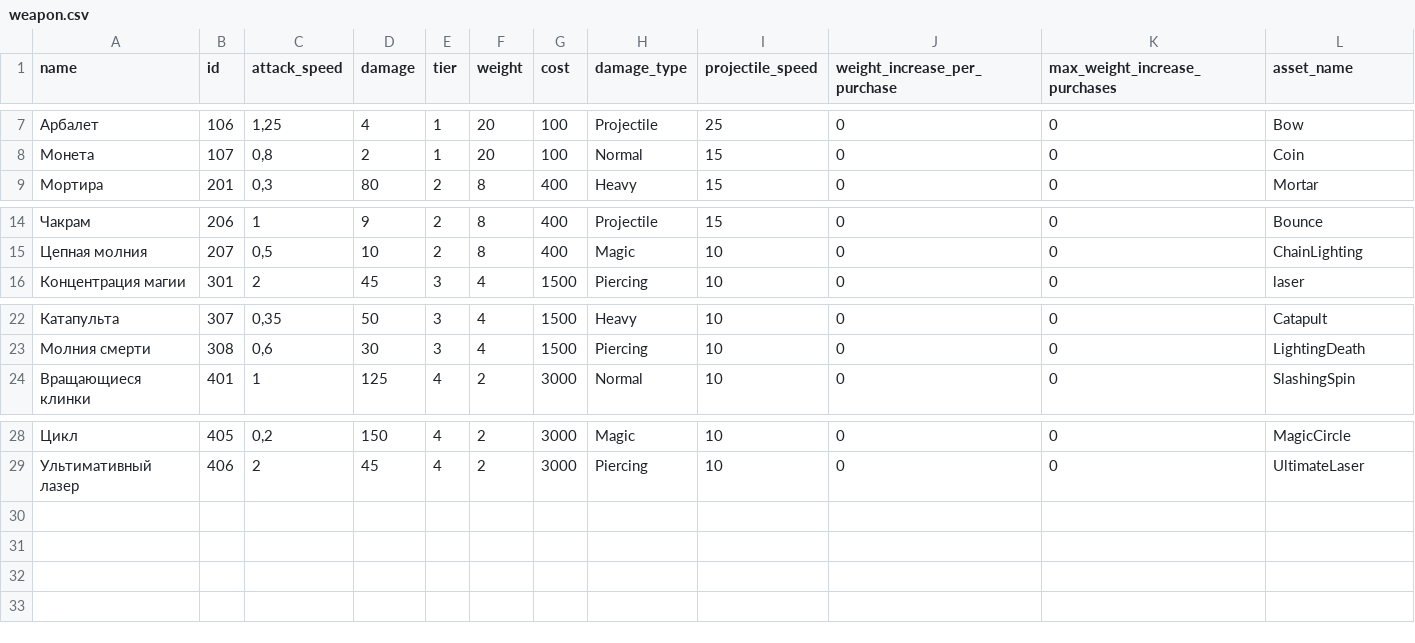
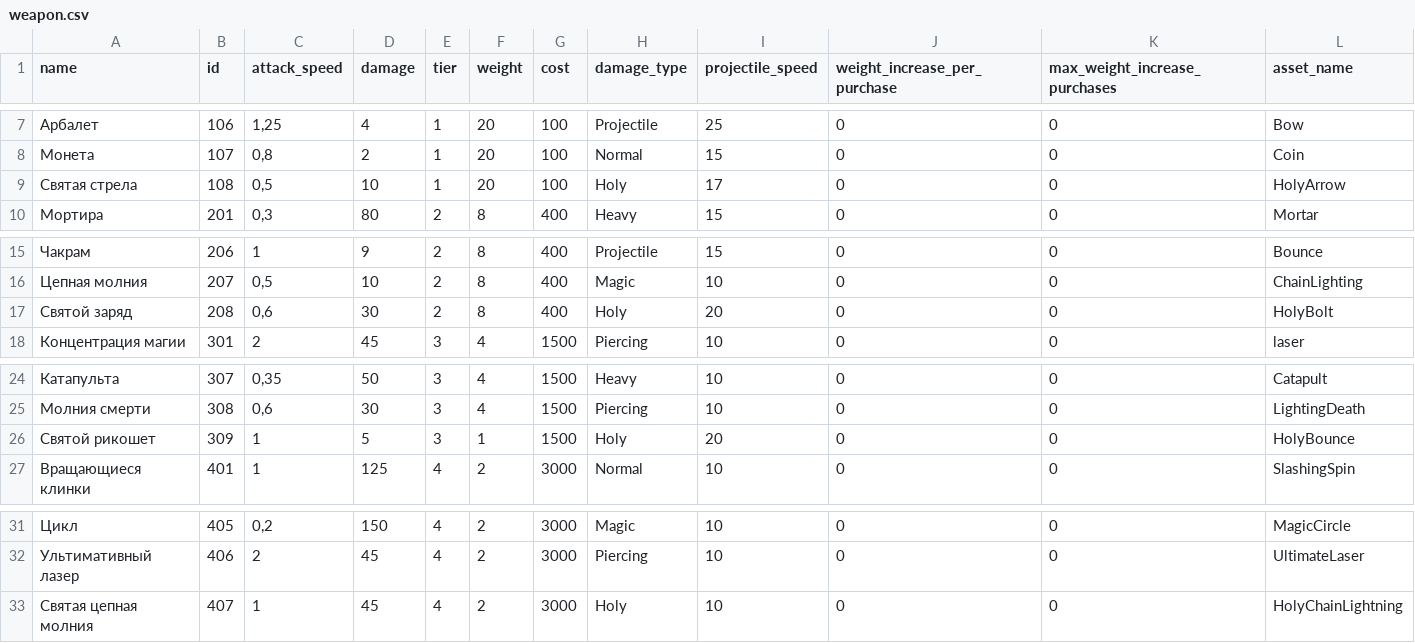
Before and after one commit to MercurialGoDx/ETS, a CSV file: Config/weapon.csv, drawn as a sheet; only a part is shown, gaps mark what is left out; the diff names each change by its address in the sheet, - before the commit and + after, or states it on an @@ line.

```diff
--- a/Config/weapon.csv
+++ b/Config/weapon.csv
+row 9: Святая стрела | 108 | 0,5 | 10 | 1 | 20 | 100 | Holy | 17 | 0 | 0 | HolyArrow
+row 17: Святой заряд | 208 | 0,6 | 30 | 2 | 8 | 400 | Holy | 20 | 0 | 0 | HolyBolt
+row 26: Святой рикошет | 309 | 1 | 5 | 3 | 1 | 1500 | Holy | 20 | 0 | 0 | HolyBounce
+row 33: Святая цепная молния | 407 | 1 | 45 | 4 | 2 | 3000 | Holy | 10 | 0 | 0 | HolyChainLightning
```
Also changed, not shown: Config/upgrades.csv, 39 other files.
